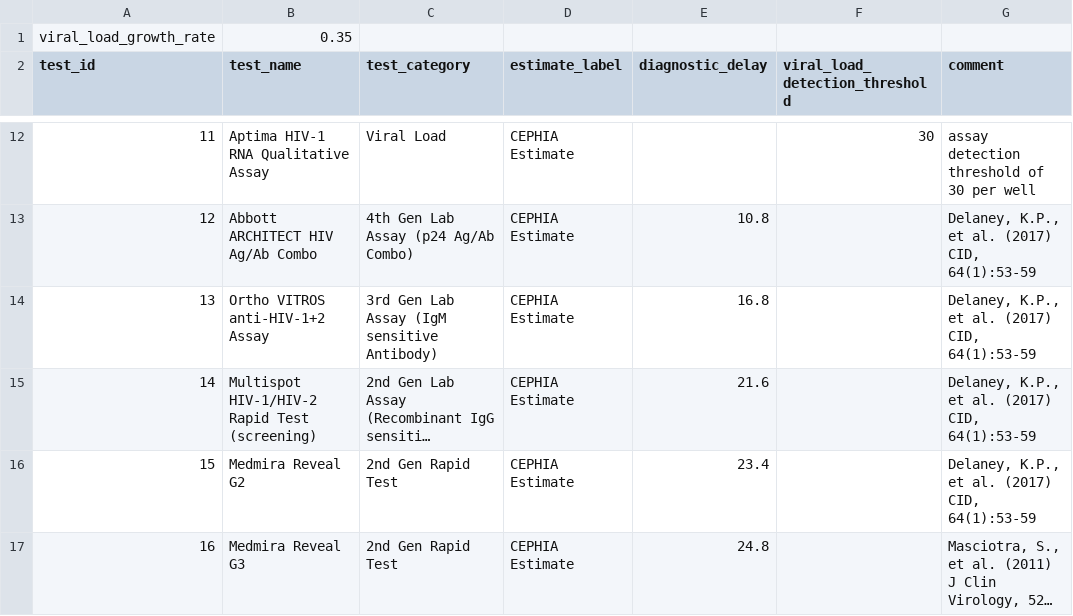
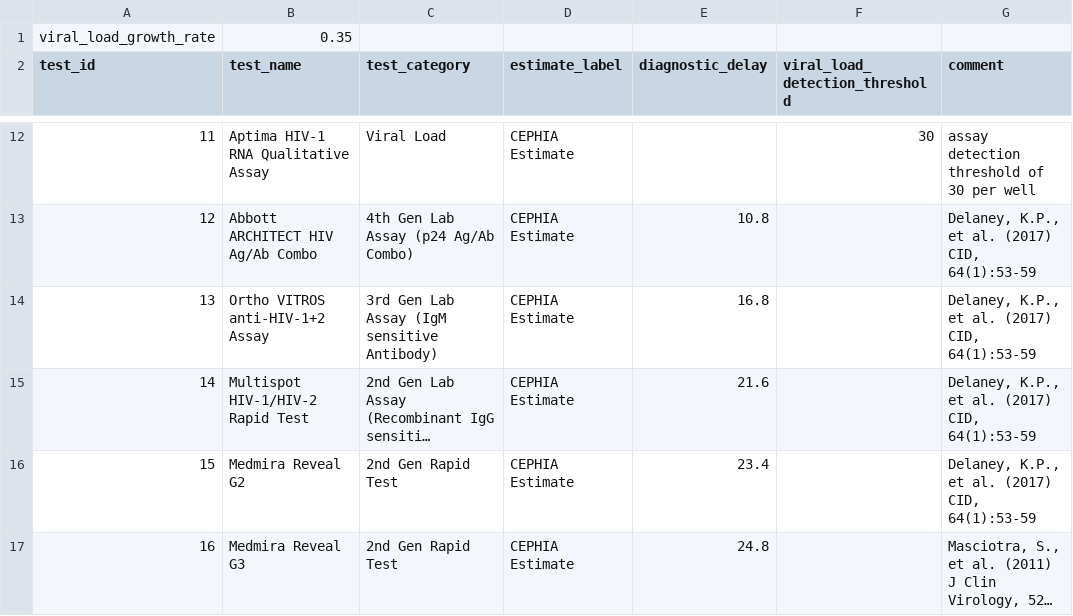
Before and after one commit to eduardgrebe/infection-dating-tool, a CSV file: cephia/infection_dating_tool/static/test_and_properties/diagnostic_tests_and_properties.csv, drawn as a sheet; only a part is shown, gaps mark what is left out; long unchanged cells end in …; the diff names each change by its address in the sheet, - before the commit and + after, or states it on an @@ line.

Commit message:
replaced test and properties file with new one provided by client and fixed viral load test properties save

```diff
--- a/cephia/infection_dating_tool/static/test_and_properties/diagnostic_tests_and_properties.csv
+++ b/cephia/infection_dating_tool/static/test_and_properties/diagnostic_tests_and_properties.csv
-B15 (test_name): Multispot HIV-1/HIV-2 Rapid Test (screening)
+B15 (test_name): Multispot HIV-1/HIV-2 Rapid Test
```
Also changed, not shown: 1 other file.
